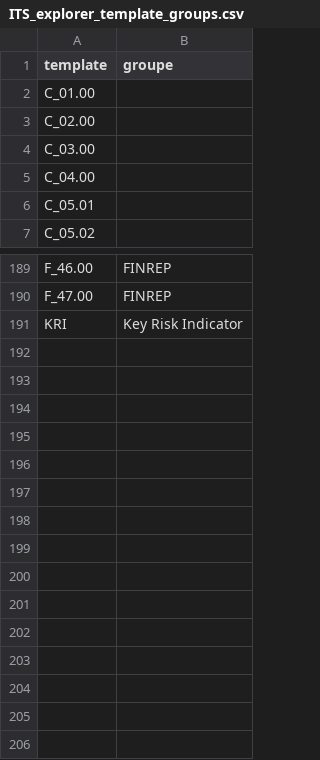
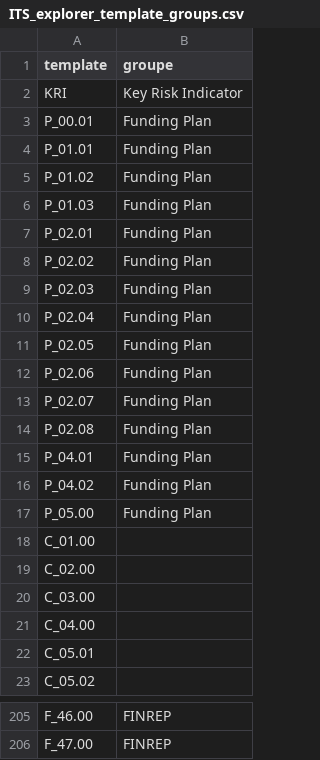
Before and after one commit to francoislandais/irb_dashboard, a CSV file: app/assets/ITS_explorer_template_groups.csv, drawn as a sheet; only a part is shown, gaps mark what is left out.

Commit message:
Group and label Funding Plan templates

```diff
--- a/app/assets/ITS_explorer_template_groups.csv
+++ b/app/assets/ITS_explorer_template_groups.csv
@@ -1,2 +1,18 @@
 template;groupe
+KRI;Key Risk Indicator
+P_00.01;Funding Plan
+P_01.01;Funding Plan
+P_01.02;Funding Plan
+P_01.03;Funding Plan
+P_02.01;Funding Plan
+P_02.02;Funding Plan
+P_02.03;Funding Plan
+P_02.04;Funding Plan
+P_02.05;Funding Plan
+P_02.06;Funding Plan
+P_02.07;Funding Plan
+P_02.08;Funding Plan
+P_04.01;Funding Plan
+P_04.02;Funding Plan
+P_05.00;Funding Plan
 C_01.00;
@@ -190,2 +206 @@ F_46.00;FINREP
 F_47.00;FINREP
-KRI;Key Risk Indicator
```
Also changed, not shown: 7 other files.
